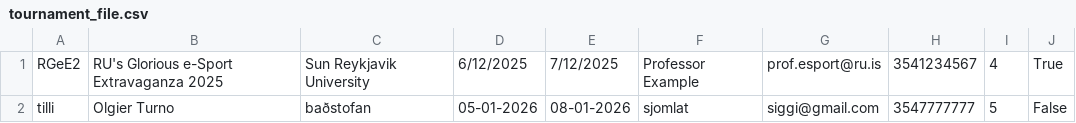
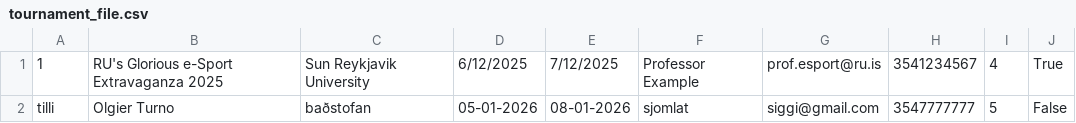
Before and after one commit to ErnirEli/Verklegt_1, a CSV file: Datalayer/csv_files/tournament_file.csv, drawn as a sheet.

```diff
--- a/Datalayer/csv_files/tournament_file.csv
+++ b/Datalayer/csv_files/tournament_file.csv
@@ -1,2 +1,2 @@
-RGeE2,RU's Glorious e-Sport Extravaganza 2025,Sun Reykjavik University,6/12/2025,7/12/2025,Professor Example,prof.esport@ru.is,3541234567,4,True
+1,RU's Glorious e-Sport Extravaganza 2025,Sun Reykjavik University,6/12/2025,7/12/2025,Professor Example,prof.esport@ru.is,3541234567,4,True
 tilli,Olgier Turno,baðstofan,05-01-2026,08-01-2026,sjomlat,siggi@gmail.com,3547777777,5,False
```
Also changed, not shown: 2 other files.
